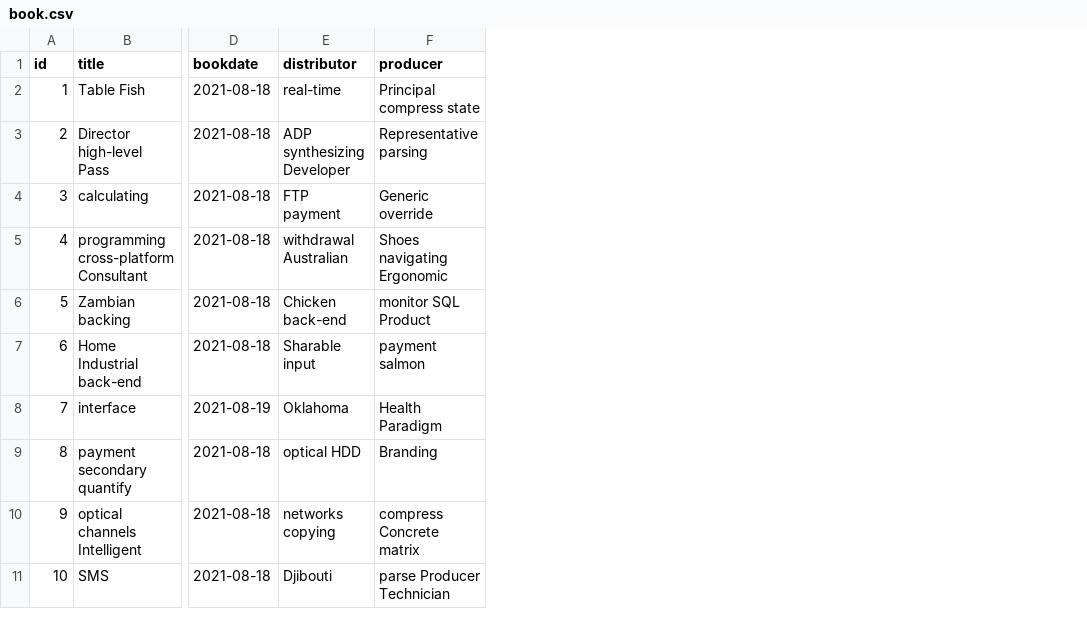
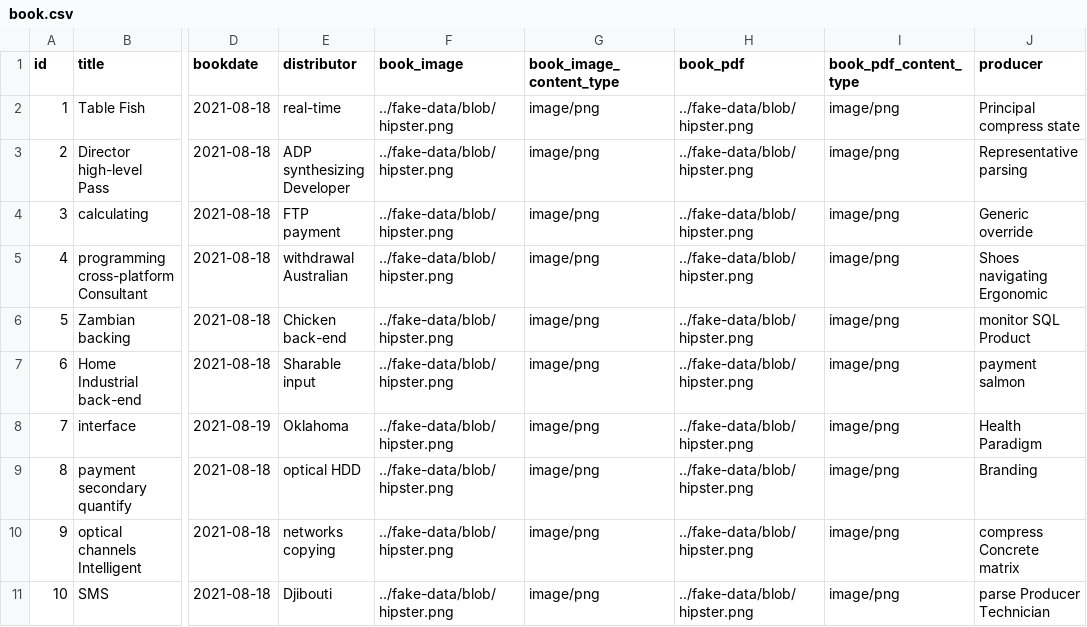
Before and after one commit to ashrafara/books, a CSV file: src/main/resources/config/liquibase/fake-data/book.csv, drawn as a sheet; only a part is shown, gaps mark what is left out; the diff names each change by its address in the sheet, - before the commit and + after, or states it on an @@ line.

```diff
--- a/src/main/resources/config/liquibase/fake-data/book.csv
+++ b/src/main/resources/config/liquibase/fake-data/book.csv
+column F (book_image), rows 2-11: all ../fake-data/blob/hipster.png
+column G (book_image_content_type), rows 2-11: all image/png
+column H (book_pdf), rows 2-11: all ../fake-data/blob/hipster.png
+column I (book_pdf_content_type), rows 2-11: all image/png
```
Also changed, not shown: 19 other files.
